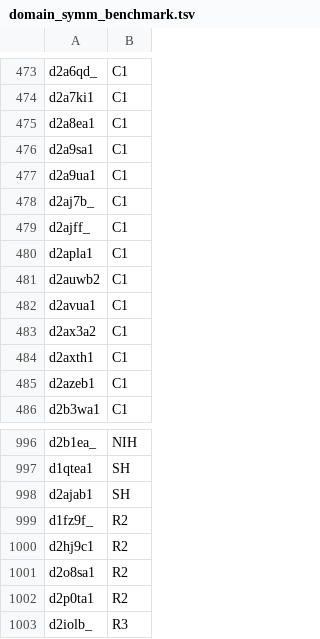
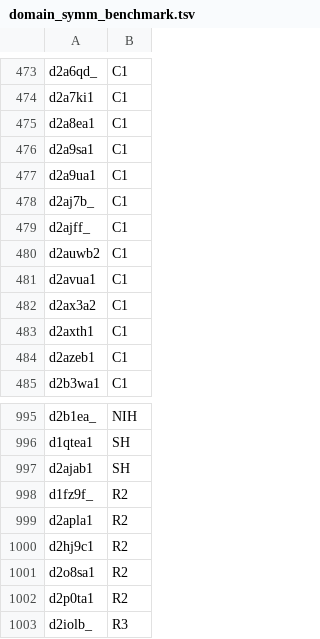
Before and after one commit to rcsb/symmetry-benchmark, a TSV file: domain_symm_benchmark.tsv, drawn as a sheet; only a part is shown, gaps mark what is left out.

Commit message:
Fix missclassified d2apla1 #21

```diff
--- a/domain_symm_benchmark.tsv
+++ b/domain_symm_benchmark.tsv
@@ -479,3 +479,2 @@ d2aj7b_	C1
 d2ajff_	C1
-d2apla1	C1
 d2auwb2	C1
@@ -999,2 +998,3 @@ d2ajab1	SH
 d1fz9f_	R2
+d2apla1	R2
 d2hj9c1	R2
```
